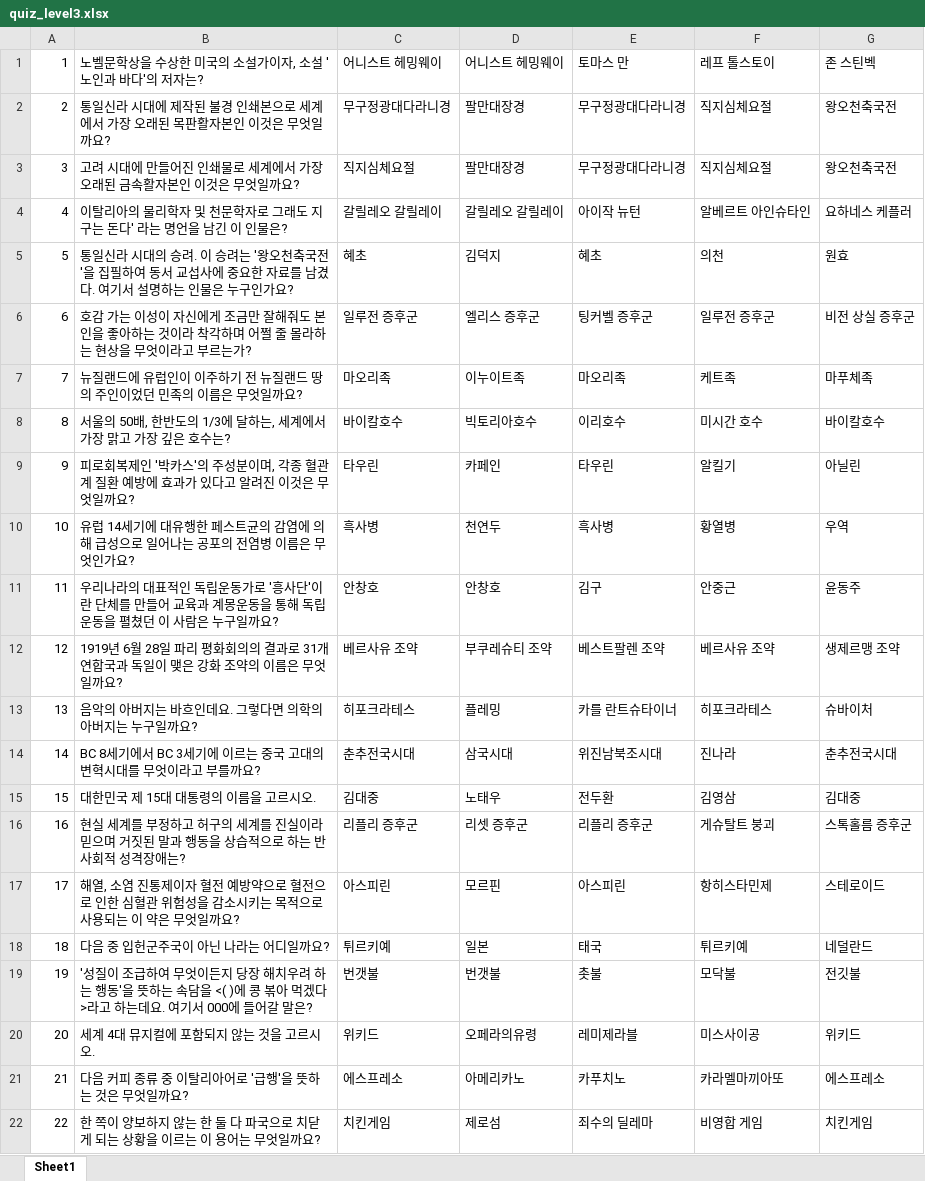
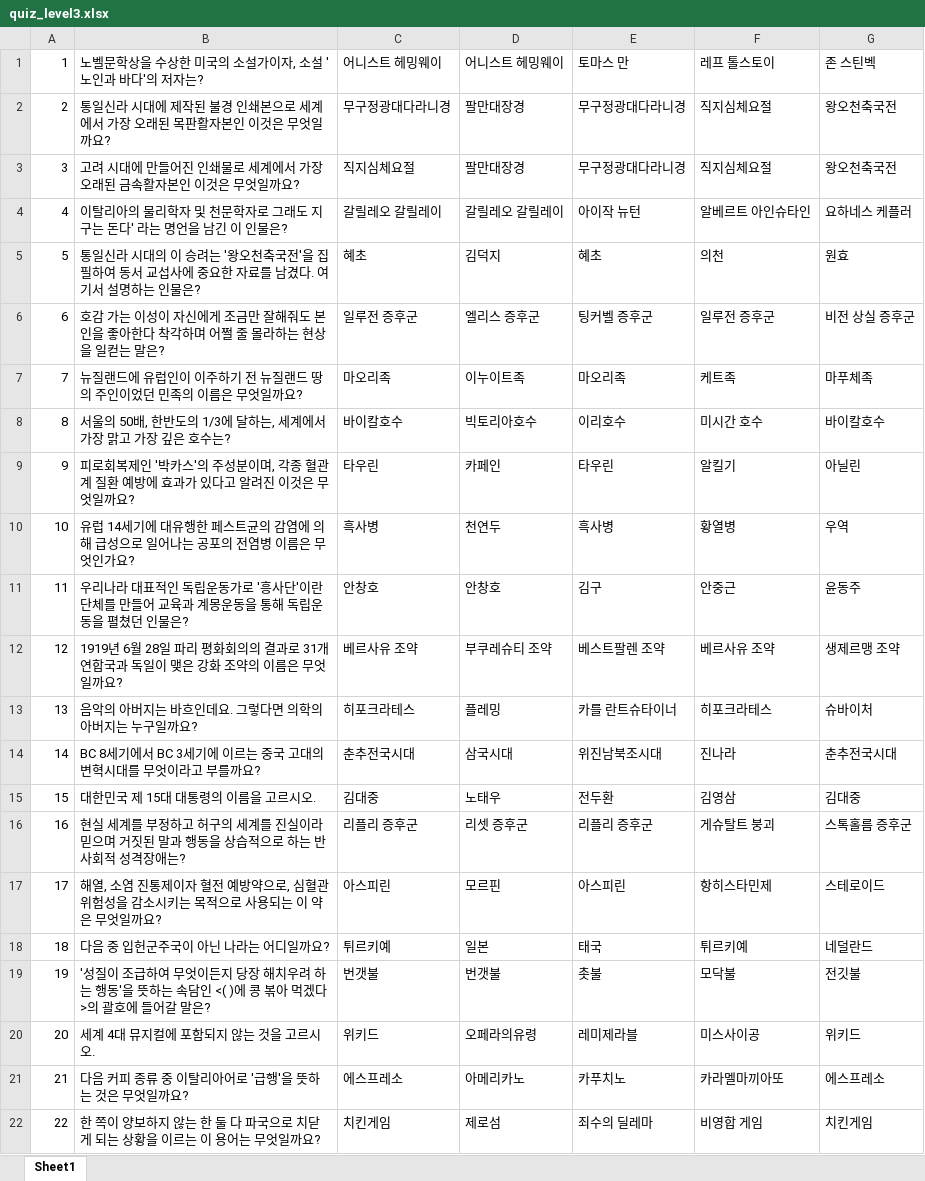
Before and after one commit to YangDaJin0104/MZ_FocusNews, an Excel workbook: app/src/main/assets/quiz_level3.xlsx, sheet Sheet1, drawn as a sheet; only a part is shown; values as stored, in another font and other column widths than the file's, no borders; the diff names each change by its address in the sheet, - before the commit and + after, or states it on an @@ line.

```diff
--- a/app/src/main/assets/quiz_level3.xlsx (sheet Sheet1)
+++ b/app/src/main/assets/quiz_level3.xlsx (sheet Sheet1)
-B5: …시대의 승려. 이 승려는 '왕오천축국전'을 집필하여 동서 교섭사에 중요한 자료를 남겼다. 여기서 설명하는 인물은 누구인가요?
+B5: …시대의 이 승려는 '왕오천축국전'을 집필하여 동서 교섭사에 중요한 자료를 남겼다. 여기서 설명하는 인물은?
-B6: …을 좋아하는 것이라 착각하며 어쩔 줄 몰라하는 현상을 무엇이라고 부르는가?
+B6: …을 좋아한다 착각하며 어쩔 줄 몰라하는 현상을 일컫는 말은?
-B11: 우리나라의 대표적인 독립운동가로 '흥사단'이란 단체를 만들어 교육과 계몽운동을 통해 독립운동을 펼쳤던 이 사람은 누구일까요?
+B11: 우리나라 대표적인 독립운동가로 '흥사단'이란 단체를 만들어 교육과 계몽운동을 통해 독립운동을 펼쳤던 인물은?
-B17: …방약으로 혈전으로 인한 심혈관…
+B17: …방약으로, 심혈관…
-B19: …는 속담을 <( )에 콩 볶아 먹겠다>라고 하는데요. 여기서 000에 들어…
+B19: …는 속담인 <( )에 콩 볶아 먹겠다>의 괄호에 들어…
```
Also changed, not shown: app/src/main/assets/quiz_level1.xlsx, app/src/main/assets/quiz_level2.xlsx, 9 other files.
